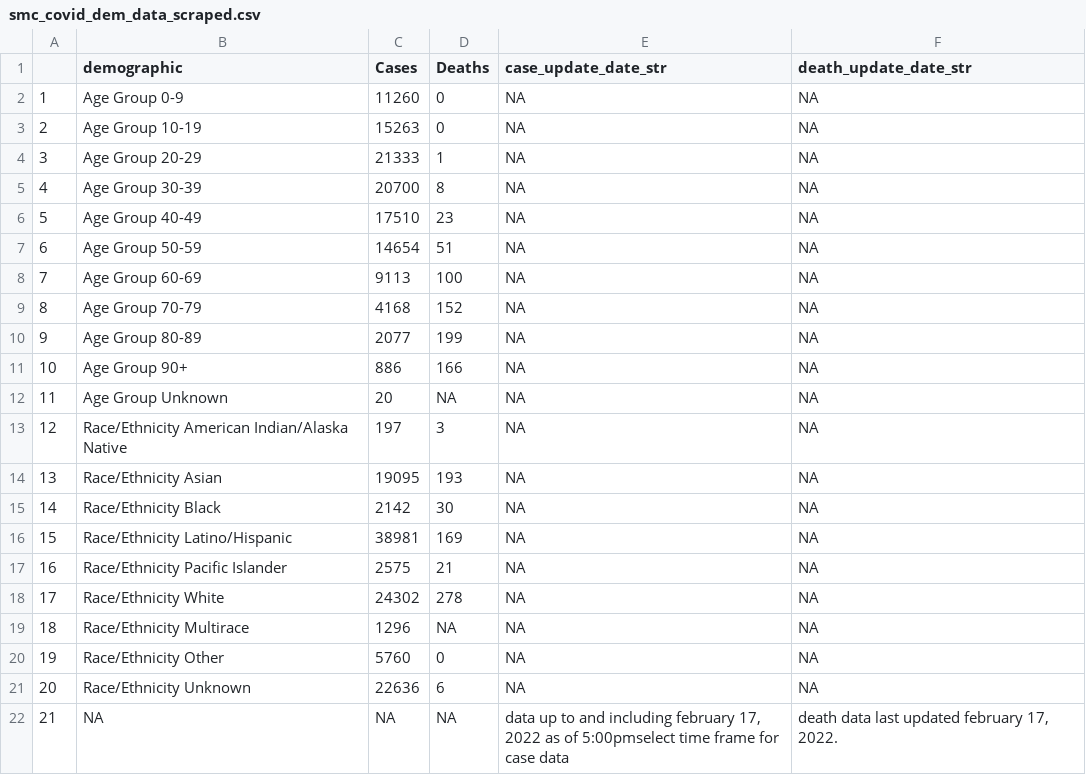
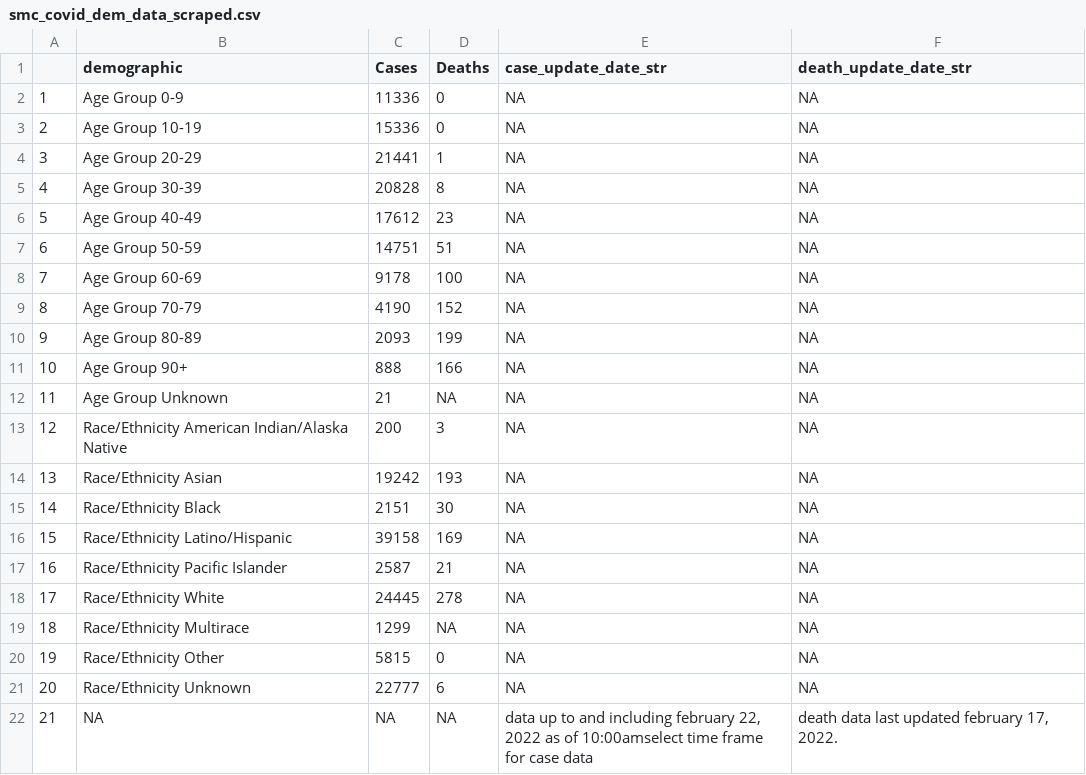
Before and after one commit to stanfordfuturebay/stanfordfuturebay.github.io, a CSV file: covid19/smc_covid_dem_data_scraped.csv, drawn as a sheet.

```diff
--- a/covid19/smc_covid_dem_data_scraped.csv
+++ b/covid19/smc_covid_dem_data_scraped.csv
@@ -1,22 +1,22 @@
 "","demographic","Cases","Deaths","case_update_date_str","death_update_date_str"
-"1","Age Group 0-9","11260","0",NA,NA
-"2","Age Group 10-19","15263","0",NA,NA
-"3","Age Group 20-29","21333","1",NA,NA
-"4","Age Group 30-39","20700","8",NA,NA
-"5","Age Group 40-49","17510","23",NA,NA
-"6","Age Group 50-59","14654","51",NA,NA
-"7","Age Group 60-69","9113","100",NA,NA
-"8","Age Group 70-79","4168","152",NA,NA
-"9","Age Group 80-89","2077","199",NA,NA
-"10","Age Group 90+","886","166",NA,NA
-"11","Age Group Unknown","20",NA,NA,NA
-"12","Race/Ethnicity  American Indian/Alaska Native","197","3",NA,NA
-"13","Race/Ethnicity  Asian","19095","193",NA,NA
-"14","Race/Ethnicity  Black","2142","30",NA,NA
-"15","Race/Ethnicity  Latino/Hispanic","38981","169",NA,NA
-"16","Race/Ethnicity  Pacific Islander","2575","21",NA,NA
-"17","Race/Ethnicity  White","24302","278",NA,NA
-"18","Race/Ethnicity Multirace","1296",NA,NA,NA
-"19","Race/Ethnicity Other","5760","0",NA,NA
-"20","Race/Ethnicity Unknown","22636","6",NA,NA
-"21",NA,NA,NA,"data up to and including february 17, 2022 as of 5:00pmselect time frame for case data","death data last updated february 17, 2022."
+"1","Age Group 0-9","11336","0",NA,NA
+"2","Age Group 10-19","15336","0",NA,NA
+"3","Age Group 20-29","21441","1",NA,NA
+"4","Age Group 30-39","20828","8",NA,NA
+"5","Age Group 40-49","17612","23",NA,NA
+"6","Age Group 50-59","14751","51",NA,NA
+"7","Age Group 60-69","9178","100",NA,NA
+"8","Age Group 70-79","4190","152",NA,NA
+"9","Age Group 80-89","2093","199",NA,NA
+"10","Age Group 90+","888","166",NA,NA
+"11","Age Group Unknown","21",NA,NA,NA
+"12","Race/Ethnicity  American Indian/Alaska Native","200","3",NA,NA
+"13","Race/Ethnicity  Asian","19242","193",NA,NA
+"14","Race/Ethnicity  Black","2151","30",NA,NA
+"15","Race/Ethnicity  Latino/Hispanic","39158","169",NA,NA
+"16","Race/Ethnicity  Pacific Islander","2587","21",NA,NA
+"17","Race/Ethnicity  White","24445","278",NA,NA
+"18","Race/Ethnicity Multirace","1299",NA,NA,NA
+"19","Race/Ethnicity Other","5815","0",NA,NA
+"20","Race/Ethnicity Unknown","22777","6",NA,NA
+"21",NA,NA,NA,"data up to and including february 22, 2022 as of 10:00amselect time frame for case data","death data last updated february 17, 2022."
```
Also changed, not shown: covid19/smc_cases_scraped.csv, covid19/smc_tests_scraped.csv, 1 other file.
